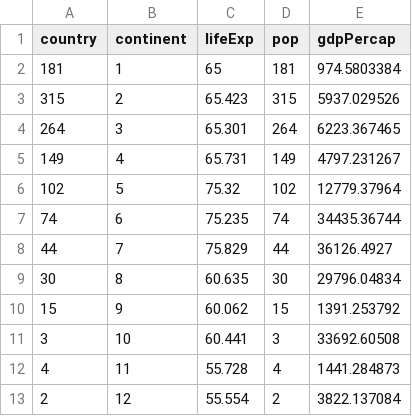
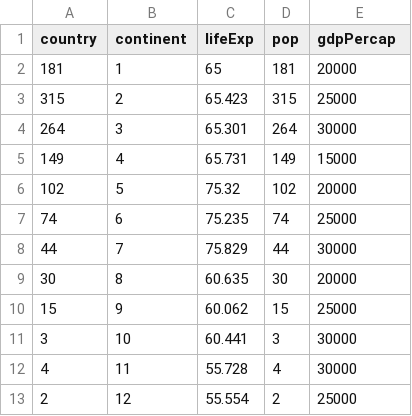
Before and after one commit to TejoramV/tejoramv.github.io-interactive-visualization, a CSV file: 4_ThreeNum.csv, drawn as a sheet.

Commit message:
Update 4_ThreeNum.csv

```diff
--- a/4_ThreeNum.csv
+++ b/4_ThreeNum.csv
@@ -1,13 +1,13 @@
 "country","continent","lifeExp","pop","gdpPercap"
-"181","1",65,181,974.5803384
-"315","2",65.423,315,5937.029526
-"264","3",65.301,264,6223.367465
-"149","4",65.731,149,4797.231267
-"102","5",75.32,102,12779.37964
-"74","6",75.235,74,34435.36744
-"44","7",75.829,44,36126.4927
-"30","8",60.635,30,29796.04834
-"15","9",60.062,15,1391.253792
-"3","10",60.441,3,33692.60508
-"4","11",55.728,4,1441.284873
-"2","12",55.554,2,3822.137084
+"181","1",65,181,20000
+"315","2",65.423,315,25000
+"264","3",65.301,264,30000
+"149","4",65.731,149,15000
+"102","5",75.32,102,20000
+"74","6",75.235,74,25000
+"44","7",75.829,44,30000
+"30","8",60.635,30,20000
+"15","9",60.062,15,25000
+"3","10",60.441,3,30000
+"4","11",55.728,4,30000
+"2","12",55.554,2,25000
```
